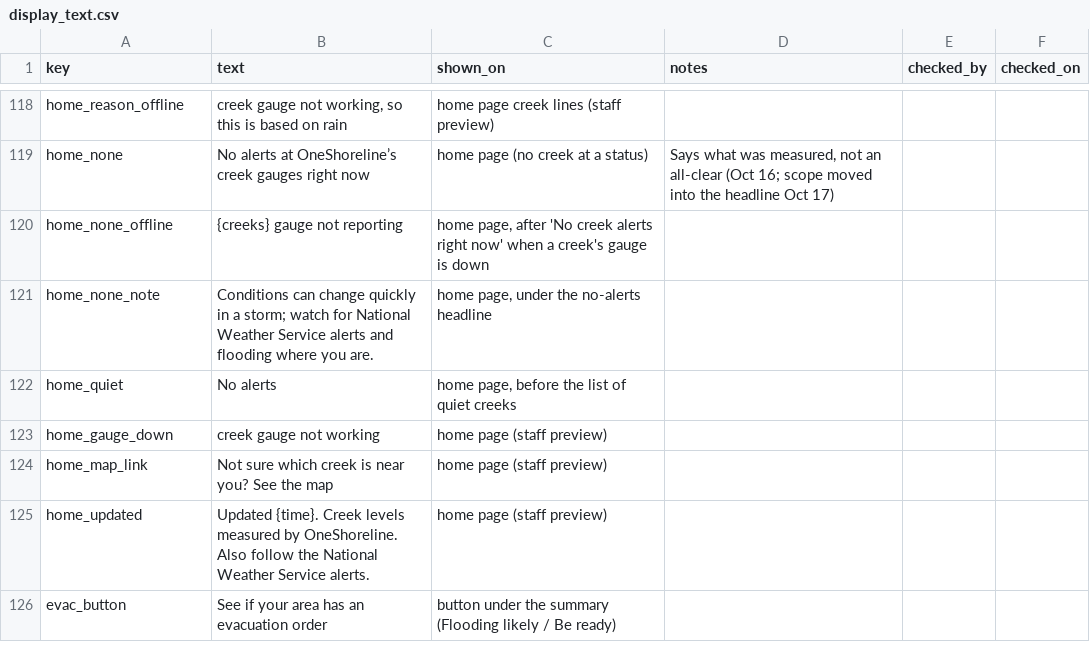
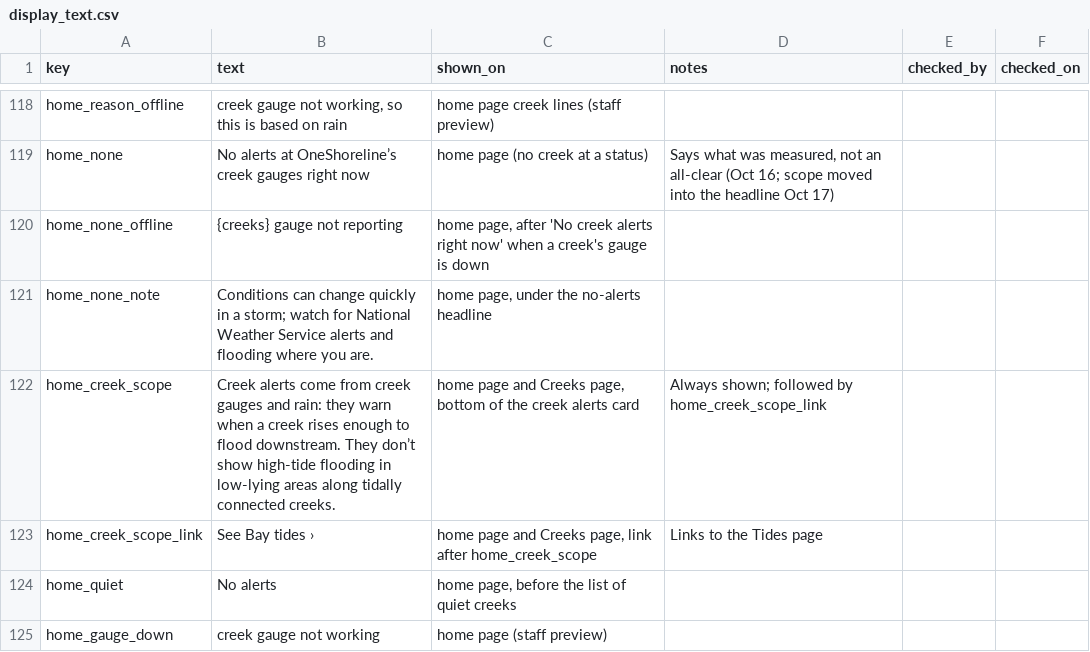
Before and after one commit to OneShorelineSMC/oneshorelinefews, a CSV file: lookups/display_text.csv, drawn as a sheet; only a part is shown, gaps mark what is left out; the shorter side is filled out with more unchanged rows; the diff names each change by its address in the sheet, - before the commit and + after, or states it on an @@ line.

Commit message:
Add files via upload

```diff
--- a/lookups/display_text.csv
+++ b/lookups/display_text.csv
+row 122: home_creek_scope | Creek alerts come from creek gauges and rain: they warn when a creek rises enough to flood downstream. They don’t show high-tide flooding in low-lying areas along tidally connected creeks. | home page and Creeks page, bottom of the creek alerts card | Always shown; followed by home_creek_scope_link
+row 123: home_creek_scope_link | See Bay tides › | home page and Creeks page, link after home_creek_scope | Links to the Tides page
```
